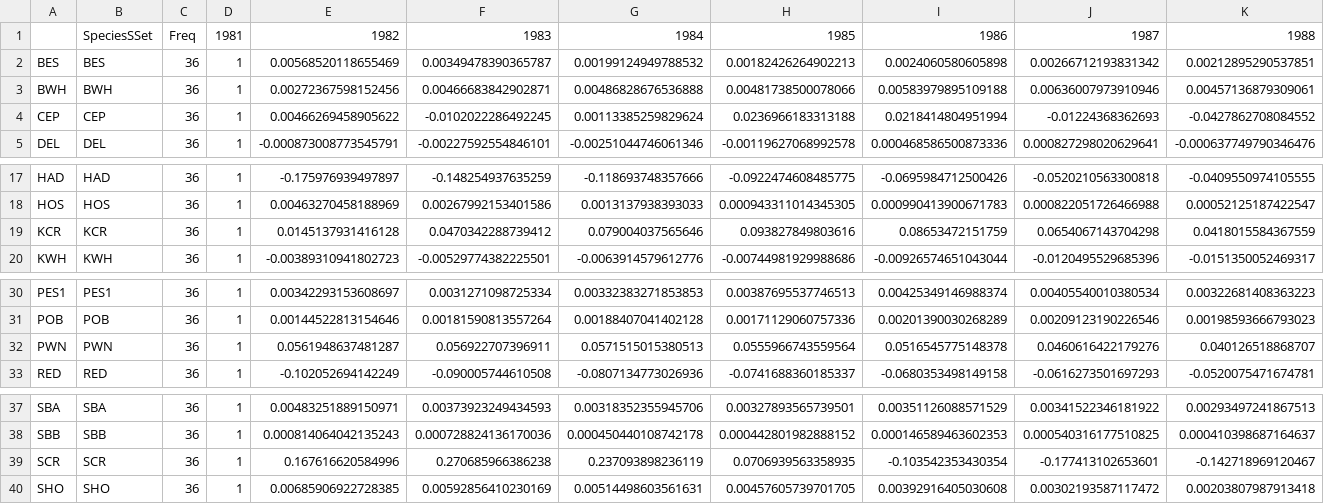
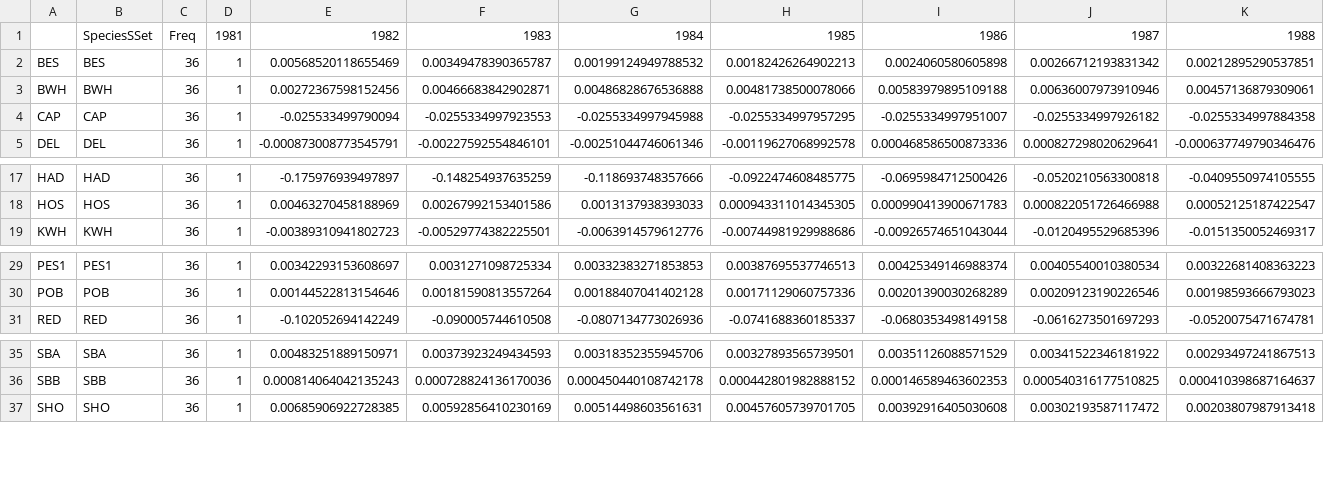
Before and after one commit to mburgass/noba, a CSV file: example_data_pops_lambda.csv, drawn as a sheet; only a part is shown, gaps mark what is left out; removed rows and columns are numbered as before the commit, all else as after; rows hold the shown columns only; the diff names each change by its address in the sheet, - before the commit and + after, or states it on an @@ line.

```diff
--- a/example_data_pops_lambda.csv
+++ b/example_data_pops_lambda.csv
-row 4: CEP | CEP | 36 | 1 | 0.00466269458905622 | -0.0102022286492245 | 0.00113385259829624 | 0.0236966183313188 | 0.0218414804951994 | -0.01224368362693 | -0.0427862708084552
+row 4: CAP | CAP | 36 | 1 | -0.025533499790094 | -0.0255334997923553 | -0.0255334997945988 | -0.0255334997957295 | -0.0255334997951007 | -0.0255334997926182 | -0.0255334997884358
-row 19: KCR | KCR | 36 | 1 | 0.0145137931416128 | 0.0470342288739412 | 0.079004037565646 | 0.093827849803616 | 0.08653472151759 | 0.0654067143704298 | 0.0418015584367559
-row 32: PWN | PWN | 36 | 1 | 0.0561948637481287 | 0.056922707396911 | 0.0571515015380513 | 0.0555966743559564 | 0.0516545775148378 | 0.0460616422179276 | 0.040126518868707
-row 39: SCR | SCR | 36 | 1 | 0.167616620584996 | 0.270685966386238 | 0.237093898236119 | 0.0706939563358935 | -0.103542353430354 | -0.177413102653601 | -0.142718969120467
```
Also changed, not shown: example_data_infile_dtemp_array_named.csv, example_data_pops_dtemp.csv, 39 other files.
